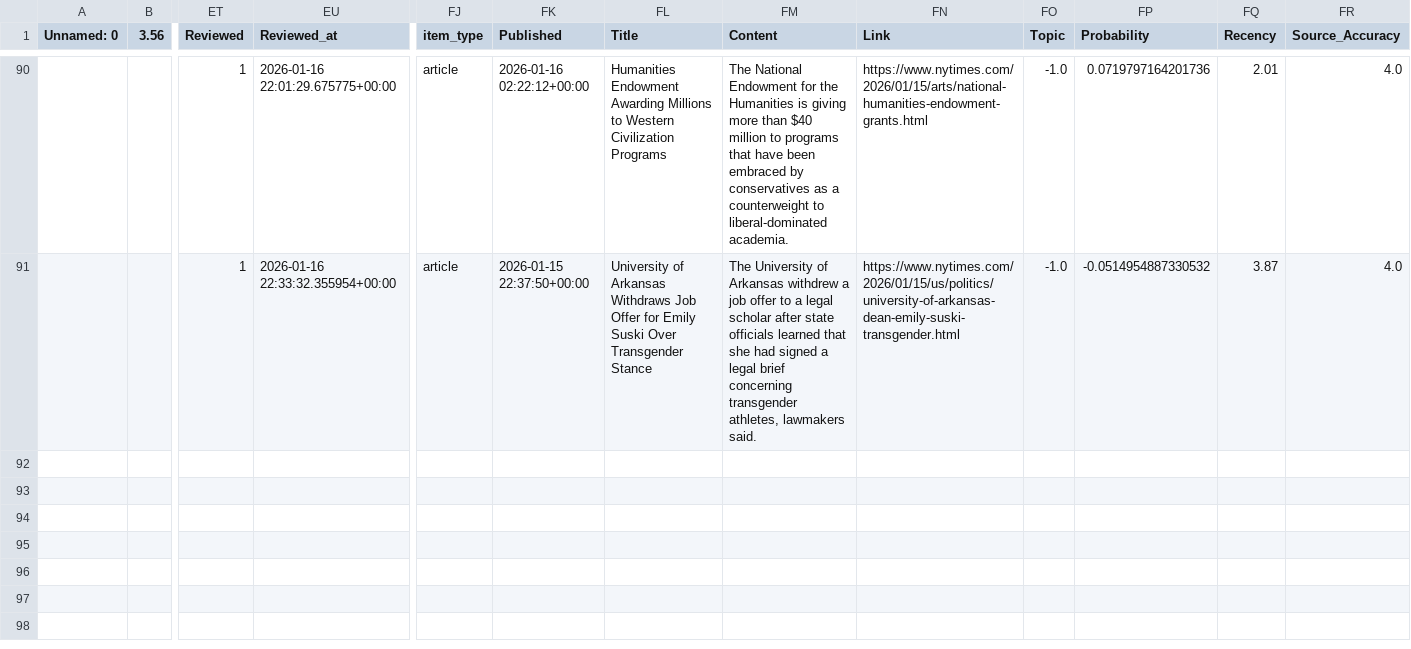
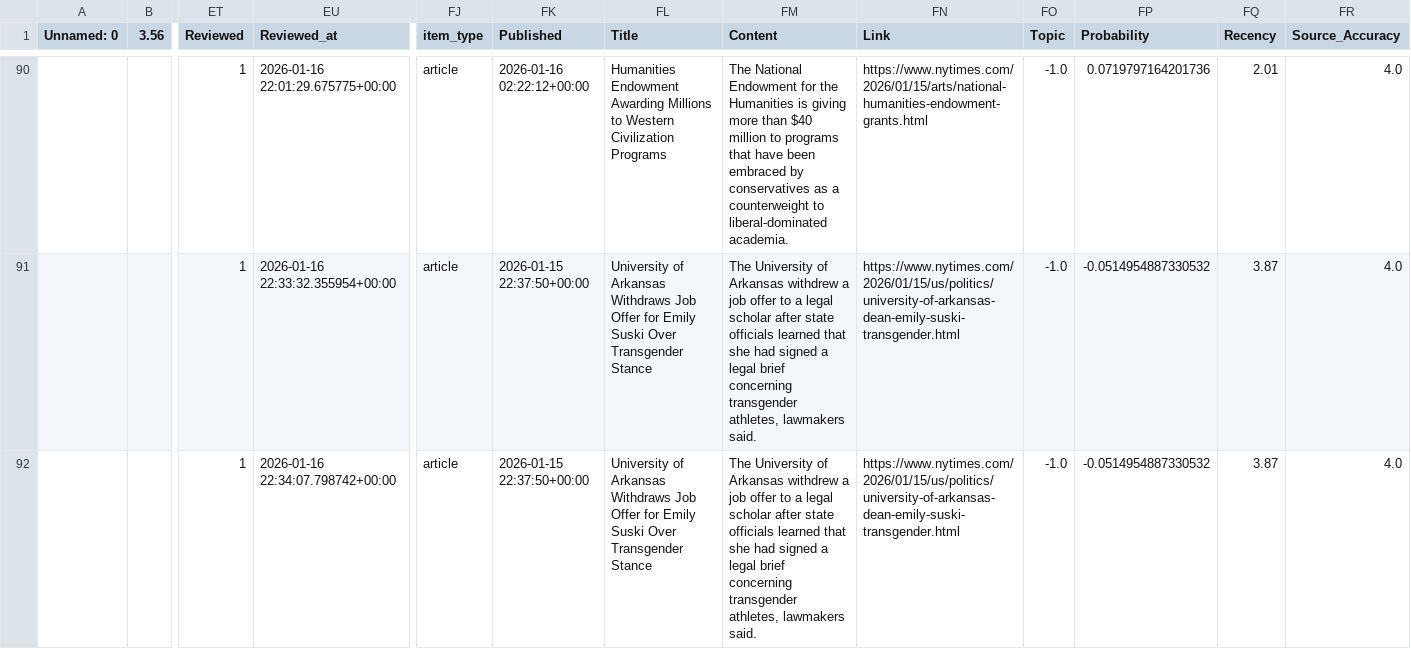
Before and after one commit to ERSRisk/tulane-sentiment-app-clean, a CSV file: Model_training/BERTopic_changes.csv, drawn as a sheet; only a part is shown, gaps mark what is left out; rows hold the shown columns only; the diff covers the shown part only; the diff names each change by its address in the sheet, - before the commit and + after, or states it on an @@ line.

Commit message:
Update Model_training/BERTopic_changes.csv via Streamlit at 2026-01-16 22:36:19

```diff
--- a/Model_training/BERTopic_changes.csv
+++ b/Model_training/BERTopic_changes.csv
+row 92:  |  | 1 | 2026-01-16 22:34:07.798742+00:00 | article | 2026-01-15 22:37:50+00:00 | University of Arkansas Withdraws Job Offer for Emily Suski Over Transgender Stance | The University of Arkansas withdrew a job offer to a legal scholar after state officials learned that she had signed a legal brief concerning transgender athletes, lawmakers said. | https://www.nytimes.com/2026/01/15/us/politics/university-of-arkansas-dean-emily-suski-transgender.html | -1.0 | -0.0514954887330532 | 3.87 | 4.0
```
Also changed, not shown: 1 added row elsewhere in this file.
